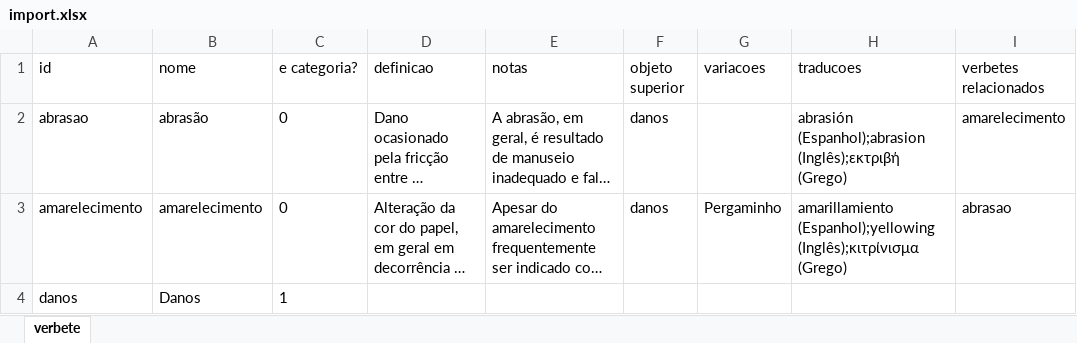
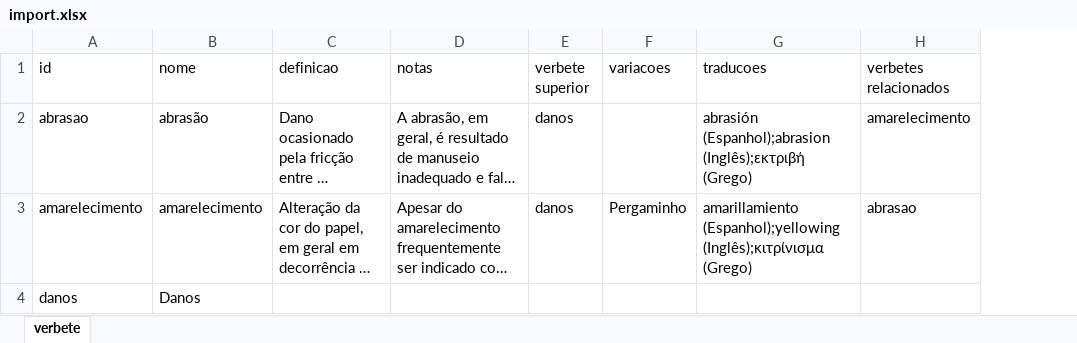
Before and after one commit to paramosoftware/pmca-manuel, an Excel workbook: public/templates/import.xlsx, sheet verbete, drawn as a sheet; only a part is shown; long unchanged cells end in …; values as stored, in another font and other column widths than the file's, no borders; removed rows and columns are numbered as before the commit, all else as after; the diff names each change by its address in the sheet, - before the commit and + after, or states it on an @@ line.

```diff
--- a/public/templates/import.xlsx (sheet verbete)
+++ b/public/templates/import.xlsx (sheet verbete)
-column C (e categoria?), rows 2-4: 0 | 0 | 1
-E1: objeto superior
+E1: verbete superior
```
Also changed, not shown: 14 other files.
